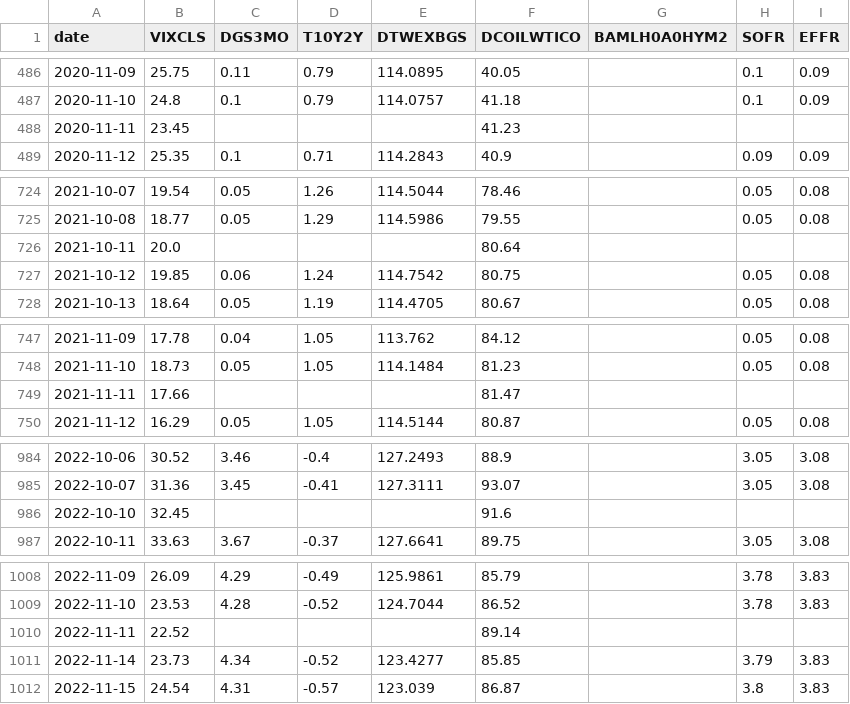
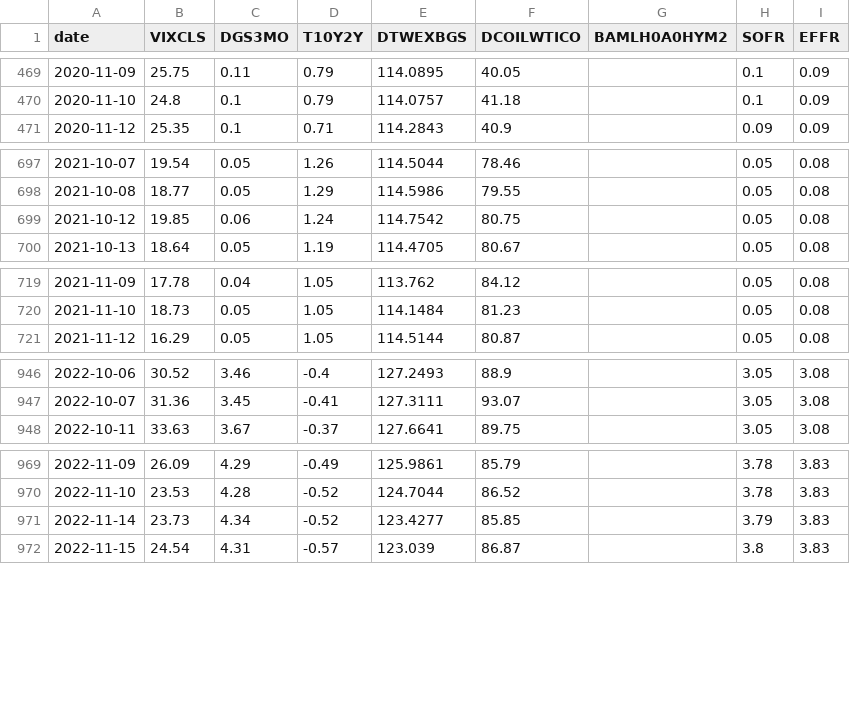
Before and after one commit to rishyg20/Alpha-Research---Assignment-2, a CSV file: fred/fred_point_in_time_2026-05-18.csv, drawn as a sheet; only a part is shown, gaps mark what is left out; the diff covers the shown part only; the diff names each change by its address in the sheet, - before the commit and + after, or states it on an @@ line.

Commit message:
fred us_business_day

```diff
--- a/fred/fred_point_in_time_2026-05-18.csv
+++ b/fred/fred_point_in_time_2026-05-18.csv
-row 488: 2020-11-11 | 23.45 |  |  |  | 41.23
-row 726: 2021-10-11 | 20.0 |  |  |  | 80.64
-row 749: 2021-11-11 | 17.66 |  |  |  | 81.47
-row 986: 2022-10-10 | 32.45 |  |  |  | 91.6
-row 1010: 2022-11-11 | 22.52 |  |  |  | 89.14
```
Also changed, not shown: 73 removed rows elsewhere in this file.
